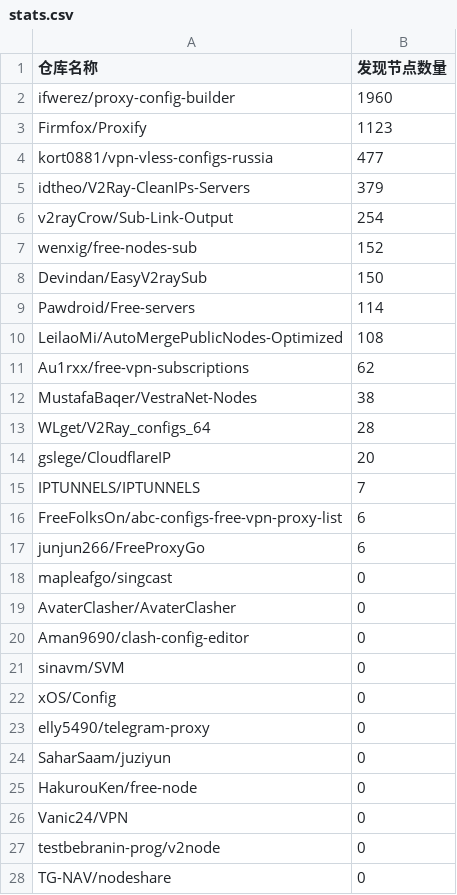
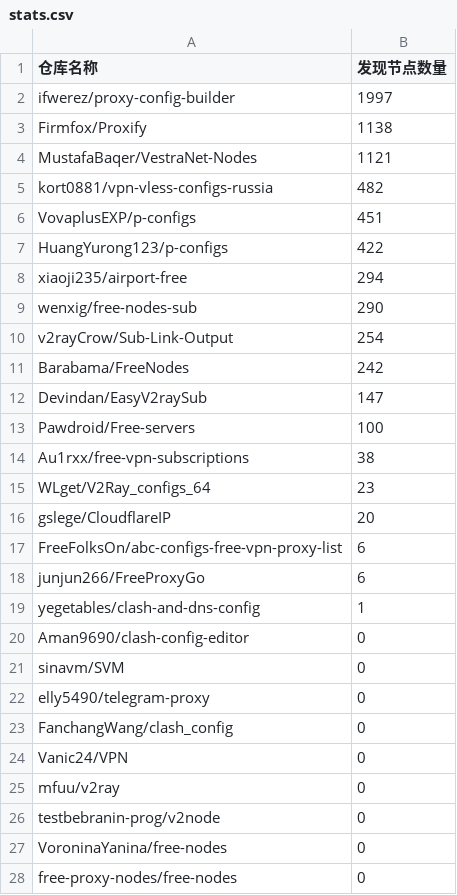
Before and after one commit to qjlxg/off, a CSV file: results/stats.csv, drawn as a sheet; only a part is shown; the diff covers the shown part only.

```diff
--- a/results/stats.csv
+++ b/results/stats.csv
@@ -1,28 +1,28 @@
 仓库名称,发现节点数量
-ifwerez/proxy-config-builder,1960
-Firmfox/Proxify,1123
-kort0881/vpn-vless-configs-russia,477
-idtheo/V2Ray-CleanIPs-Servers,379
+ifwerez/proxy-config-builder,1997
+Firmfox/Proxify,1138
+MustafaBaqer/VestraNet-Nodes,1121
+kort0881/vpn-vless-configs-russia,482
+VovaplusEXP/p-configs,451
+HuangYurong123/p-configs,422
+xiaoji235/airport-free,294
+wenxig/free-nodes-sub,290
 v2rayCrow/Sub-Link-Output,254
-wenxig/free-nodes-sub,152
-Devindan/EasyV2raySub,150
-Pawdroid/Free-servers,114
-LeilaoMi/AutoMergePublicNodes-Optimized,108
-Au1rxx/free-vpn-subscriptions,62
-MustafaBaqer/VestraNet-Nodes,38
-WLget/V2Ray_configs_64,28
+Barabama/FreeNodes,242
+Devindan/EasyV2raySub,147
+Pawdroid/Free-servers,100
+Au1rxx/free-vpn-subscriptions,38
+WLget/V2Ray_configs_64,23
 gslege/CloudflareIP,20
-IPTUNNELS/IPTUNNELS,7
 FreeFolksOn/abc-configs-free-vpn-proxy-list,6
 junjun266/FreeProxyGo,6
-mapleafgo/singcast,0
-AvaterClasher/AvaterClasher,0
+yegetables/clash-and-dns-config,1
 Aman9690/clash-config-editor,0
 sinavm/SVM,0
-xOS/Config,0
 elly5490/telegram-proxy,0
-SaharSaam/juziyun,0
-HakurouKen/free-node,0
+FanchangWang/clash_config,0
 Vanic24/VPN,0
+mfuu/v2ray,0
 testbebranin-prog/v2node,0
-TG-NAV/nodeshare,0
+VoroninaYanina/free-nodes,0
+free-proxy-nodes/free-nodes,0
```
Also changed, not shown: 1 added row elsewhere in this file, 1 other file.
